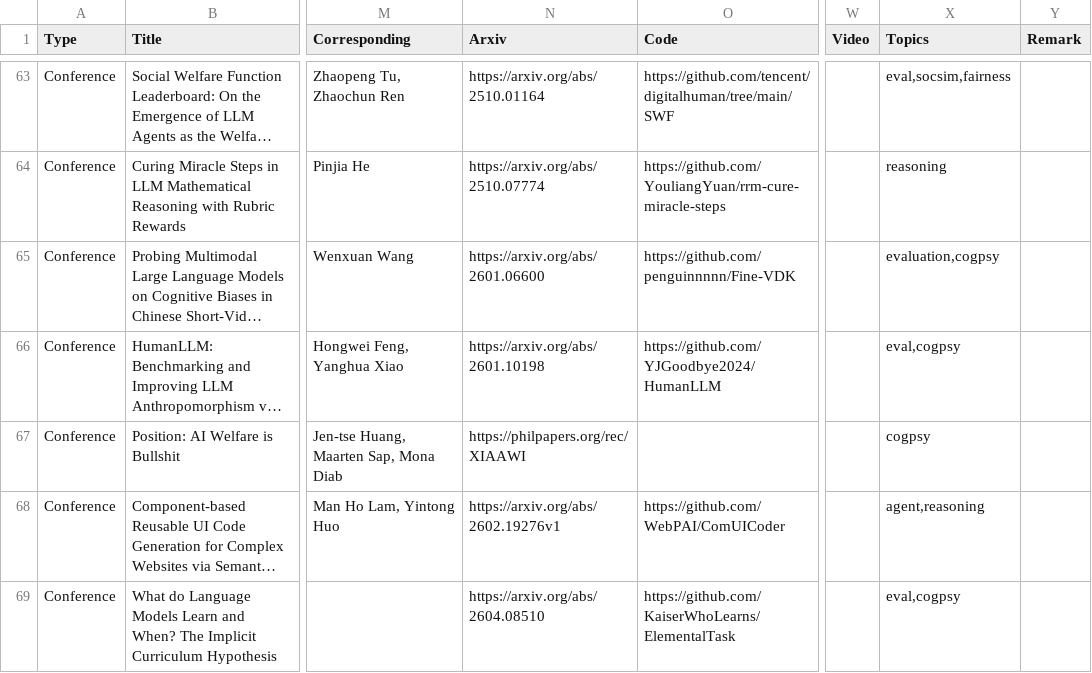
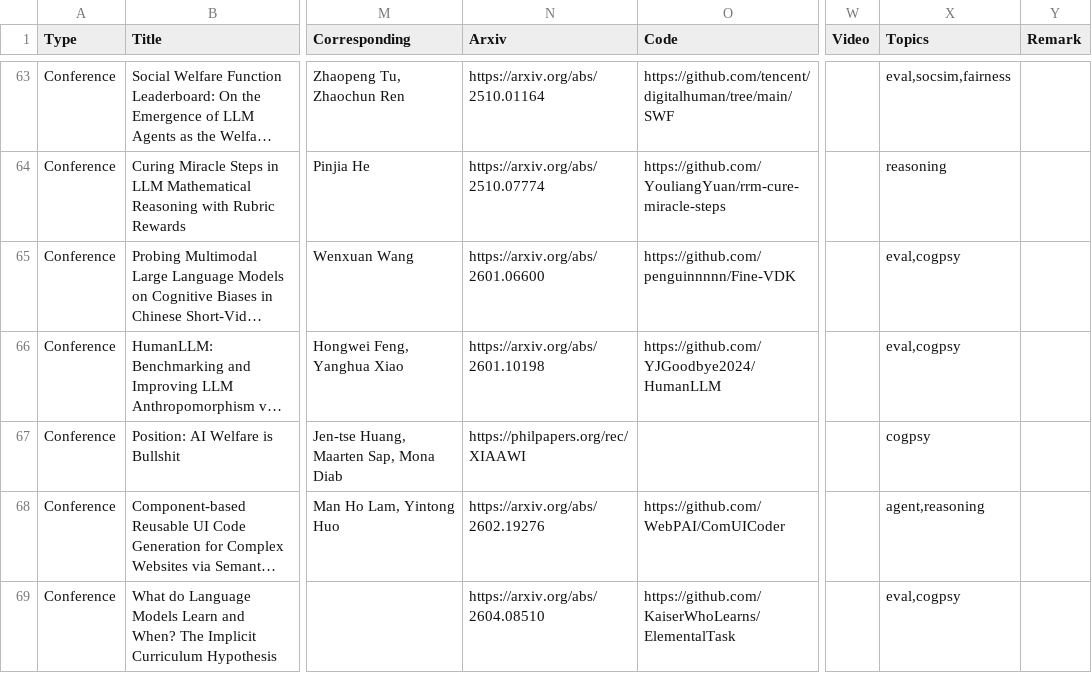
Before and after one commit to penguinnnnn/penguinnnnn.github.io, a CSV file: data/publication.csv, drawn as a sheet; only a part is shown, gaps mark what is left out; long unchanged cells end in …; the diff names each change by its address in the sheet, - before the commit and + after, or states it on an @@ line.

```diff
--- a/data/publication.csv
+++ b/data/publication.csv
-X65 (Topics): evaluation,cogpsy
+X65 (Topics): eval,cogpsy
-N68 (Arxiv): https://arxiv.org/abs/2602.19276v1
+N68 (Arxiv): https://arxiv.org/abs/2602.19276
```
Also changed, not shown: 2 other files.
